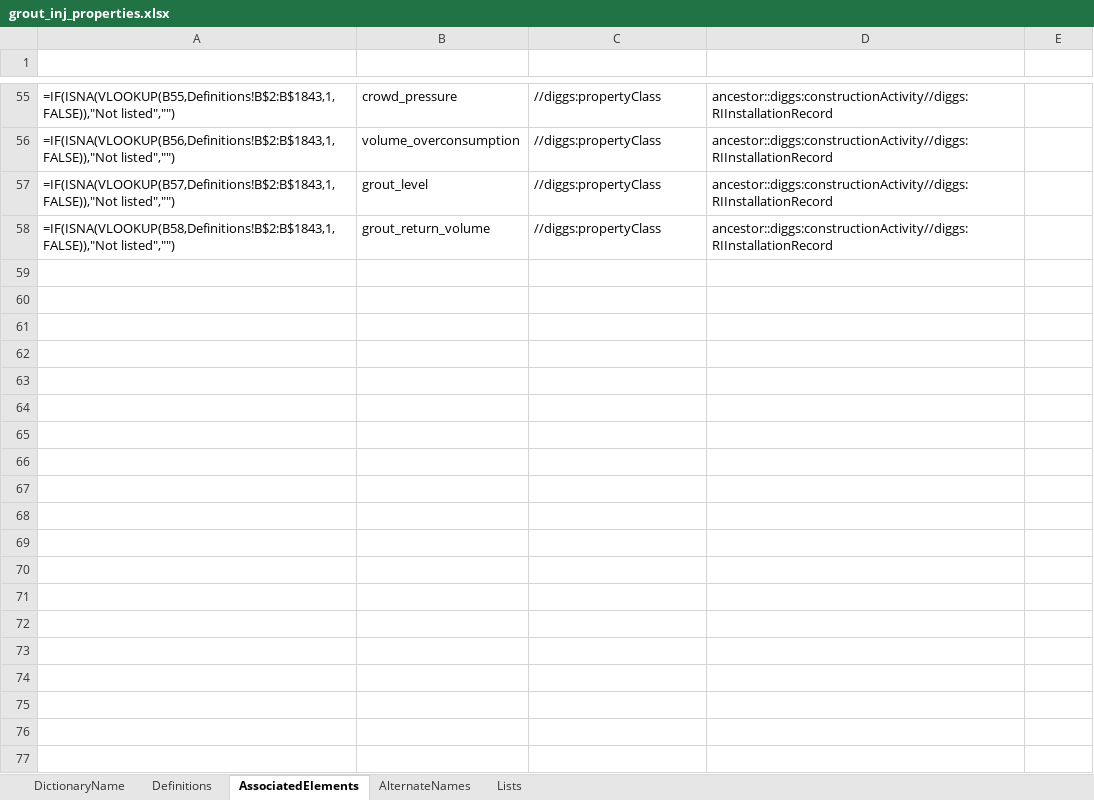
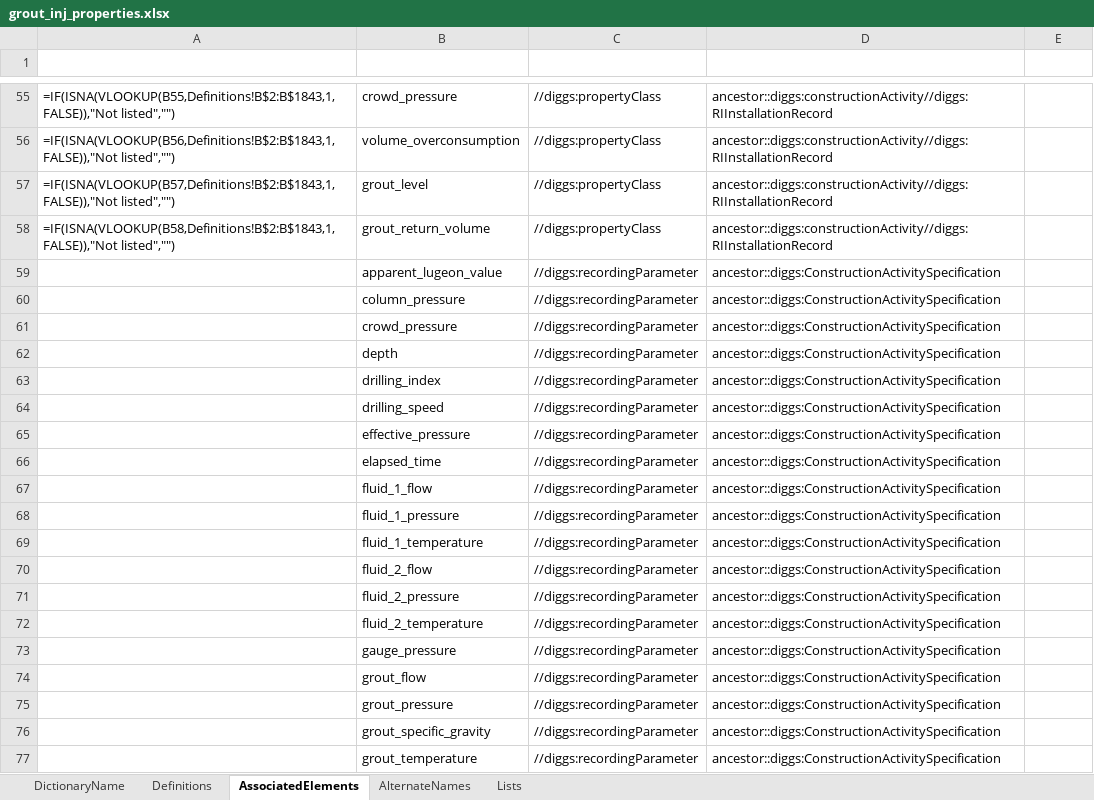
Before and after one commit to DIGGSml/def, an Excel workbook: Codelist Excel Files and Conversion Templates to XML/grout_inj_properties.xlsx, sheet AssociatedElements, drawn as a sheet; only a part is shown, gaps mark what is left out; values as stored, in another font and other column widths than the file's, no borders; formulas without a stored value are shown as written; table styles not drawn; the diff covers the shown part only; the diff names each change by its address in the sheet, - before the commit and + after, or states it on an @@ line.

```diff
--- a/Codelist Excel Files and Conversion Templates to XML/grout_inj_properties.xlsx (sheet AssociatedElements)
+++ b/Codelist Excel Files and Conversion Templates to XML/grout_inj_properties.xlsx (sheet AssociatedElements)
+row 59:  | apparent_lugeon_value | //diggs:recordingParameter | ancestor::diggs:ConstructionActivitySpecification
+row 60:  | column_pressure | //diggs:recordingParameter | ancestor::diggs:ConstructionActivitySpecification
+row 61:  | crowd_pressure | //diggs:recordingParameter | ancestor::diggs:ConstructionActivitySpecification
+row 62:  | depth | //diggs:recordingParameter | ancestor::diggs:ConstructionActivitySpecification
+row 63:  | drilling_index | //diggs:recordingParameter | ancestor::diggs:ConstructionActivitySpecification
+row 64:  | drilling_speed | //diggs:recordingParameter | ancestor::diggs:ConstructionActivitySpecification
+row 65:  | effective_pressure | //diggs:recordingParameter | ancestor::diggs:ConstructionActivitySpecification
+row 66:  | elapsed_time | //diggs:recordingParameter | ancestor::diggs:ConstructionActivitySpecification
+row 67:  | fluid_1_flow | //diggs:recordingParameter | ancestor::diggs:ConstructionActivitySpecification
+row 68:  | fluid_1_pressure | //diggs:recordingParameter | ancestor::diggs:ConstructionActivitySpecification
+row 69:  | fluid_1_temperature | //diggs:recordingParameter | ancestor::diggs:ConstructionActivitySpecification
+row 70:  | fluid_2_flow | //diggs:recordingParameter | ancestor::diggs:ConstructionActivitySpecification
+row 71:  | fluid_2_pressure | //diggs:recordingParameter | ancestor::diggs:ConstructionActivitySpecification
+row 72:  | fluid_2_temperature | //diggs:recordingParameter | ancestor::diggs:ConstructionActivitySpecification
+row 73:  | gauge_pressure | //diggs:recordingParameter | ancestor::diggs:ConstructionActivitySpecification
+row 74:  | grout_flow | //diggs:recordingParameter | ancestor::diggs:ConstructionActivitySpecification
+row 75:  | grout_pressure | //diggs:recordingParameter | ancestor::diggs:ConstructionActivitySpecification
+row 76:  | grout_specific_gravity | //diggs:recordingParameter | ancestor::diggs:ConstructionActivitySpecification
+row 77:  | grout_temperature | //diggs:recordingParameter | ancestor::diggs:ConstructionActivitySpecification
```
Also changed, not shown: 20 added rows elsewhere in this sheet, Codelist Excel Files and Conversion Templates to XML/designProperty.xlsx, Codelist Excel Files and Conversion Templates to XML/mwd_properties.xlsx, 5 other files.
